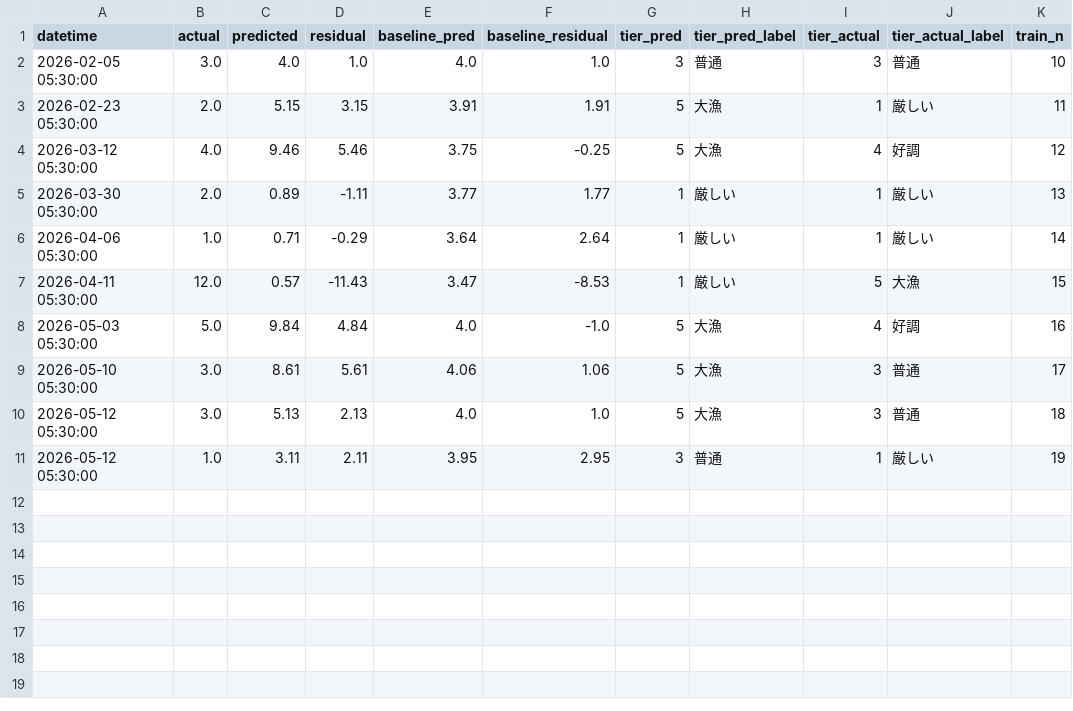
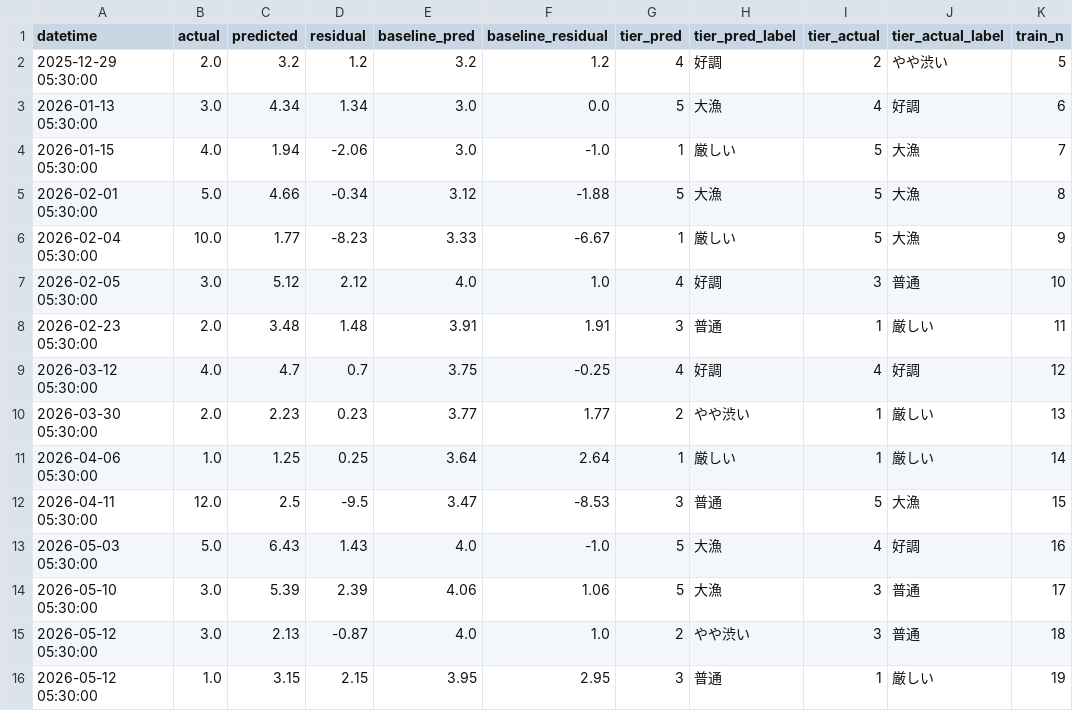
Before and after one commit to kk52222aho-lgtm/aichi-fishing-analysis, a CSV file: data/integrated/backtest_ホウボウ.csv, drawn as a sheet.

```diff
--- a/data/integrated/backtest_ホウボウ.csv
+++ b/data/integrated/backtest_ホウボウ.csv
@@ -1,11 +1,16 @@
 datetime,actual,predicted,residual,baseline_pred,baseline_residual,tier_pred,tier_pred_label,tier_actual,tier_actual_label,train_n
-2026-02-05 05:30:00,3.0,4.0,1.0,4.0,1.0,3,普通,3,普通,10
-2026-02-23 05:30:00,2.0,5.15,3.15,3.91,1.91,5,大漁,1,厳しい,11
-2026-03-12 05:30:00,4.0,9.46,5.46,3.75,-0.25,5,大漁,4,好調,12
-2026-03-30 05:30:00,2.0,0.89,-1.11,3.77,1.77,1,厳しい,1,厳しい,13
-2026-04-06 05:30:00,1.0,0.71,-0.29,3.64,2.64,1,厳しい,1,厳しい,14
-2026-04-11 05:30:00,12.0,0.57,-11.43,3.47,-8.53,1,厳しい,5,大漁,15
-2026-05-03 05:30:00,5.0,9.84,4.84,4.0,-1.0,5,大漁,4,好調,16
-2026-05-10 05:30:00,3.0,8.61,5.61,4.06,1.06,5,大漁,3,普通,17
-2026-05-12 05:30:00,3.0,5.13,2.13,4.0,1.0,5,大漁,3,普通,18
-2026-05-12 05:30:00,1.0,3.11,2.11,3.95,2.95,3,普通,1,厳しい,19
+2025-12-29 05:30:00,2.0,3.2,1.2,3.2,1.2,4,好調,2,やや渋い,5
+2026-01-13 05:30:00,3.0,4.34,1.34,3.0,0.0,5,大漁,4,好調,6
+2026-01-15 05:30:00,4.0,1.94,-2.06,3.0,-1.0,1,厳しい,5,大漁,7
+2026-02-01 05:30:00,5.0,4.66,-0.34,3.12,-1.88,5,大漁,5,大漁,8
+2026-02-04 05:30:00,10.0,1.77,-8.23,3.33,-6.67,1,厳しい,5,大漁,9
+2026-02-05 05:30:00,3.0,5.12,2.12,4.0,1.0,4,好調,3,普通,10
+2026-02-23 05:30:00,2.0,3.48,1.48,3.91,1.91,3,普通,1,厳しい,11
+2026-03-12 05:30:00,4.0,4.7,0.7,3.75,-0.25,4,好調,4,好調,12
+2026-03-30 05:30:00,2.0,2.23,0.23,3.77,1.77,2,やや渋い,1,厳しい,13
+2026-04-06 05:30:00,1.0,1.25,0.25,3.64,2.64,1,厳しい,1,厳しい,14
+2026-04-11 05:30:00,12.0,2.5,-9.5,3.47,-8.53,3,普通,5,大漁,15
+2026-05-03 05:30:00,5.0,6.43,1.43,4.0,-1.0,5,大漁,4,好調,16
+2026-05-10 05:30:00,3.0,5.39,2.39,4.06,1.06,5,大漁,3,普通,17
+2026-05-12 05:30:00,3.0,2.13,-0.87,4.0,1.0,2,やや渋い,3,普通,18
+2026-05-12 05:30:00,1.0,3.15,2.15,3.95,2.95,3,普通,1,厳しい,19
```
Also changed, not shown: data/integrated/backtest_シマアジ.csv, data/integrated/backtest_トラフグ.csv, 9 other files.
